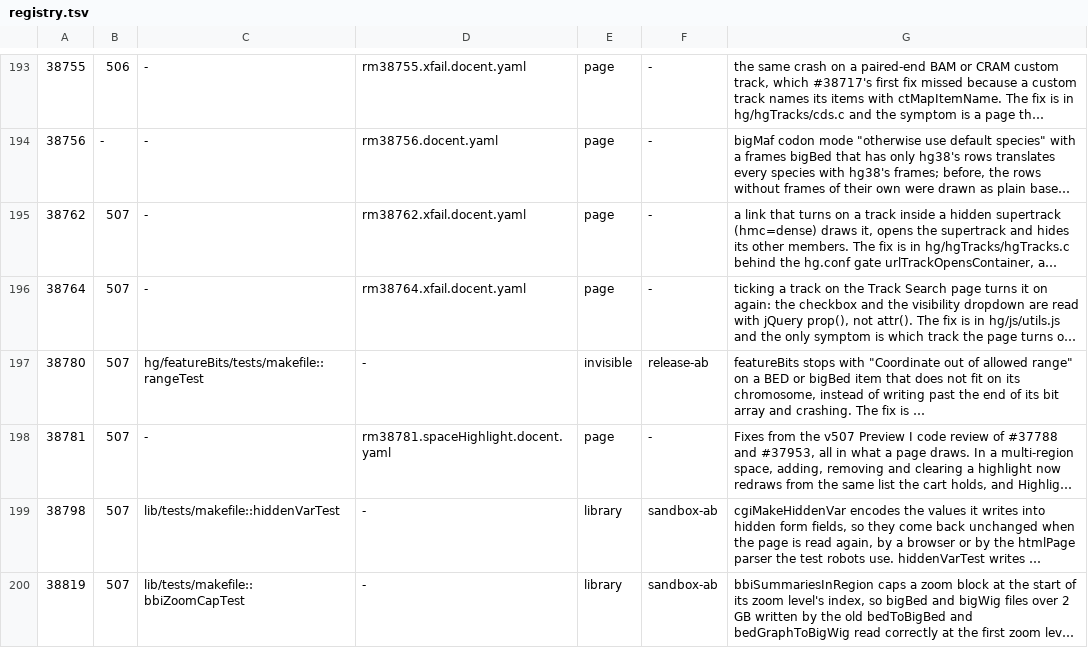
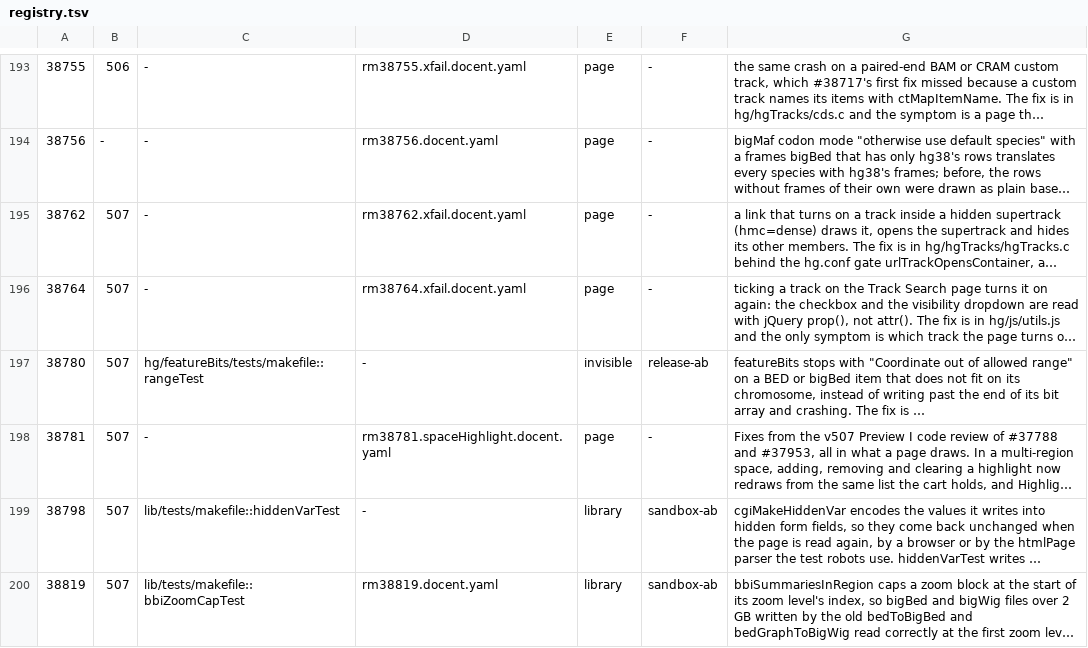
Before and after one commit to ucscGenomeBrowser/kent, a TSV file: src/utils/testRegistry/registry.tsv, drawn as a sheet; only a part is shown, gaps mark what is left out; long unchanged cells end in …; the diff names each change by its address in the sheet, - before the commit and + after, or states it on an @@ line.

Commit message:
rm38819.docent.yaml: a fixture hub with a good bigWig and a copy whose last zoom-1 block has the bad size that bedToBigBed and bedGraphToBigWig wrote in files over 2 GB.  Over chr21:25000000-46709983 the browser reads zoom 1, and a color check asserts both rows draw the graph rather than the yellow warning bar.  Fails on a build without the fix and on hgwbeta v506, passes on the ticket sandbox and genome-test.  Registry row now names the script.  refs #38819

```diff
--- a/src/utils/testRegistry/registry.tsv
+++ b/src/utils/testRegistry/registry.tsv
-D200: -
+D200: rm38819.docent.yaml
```
Also changed, not shown: 1 other file.
